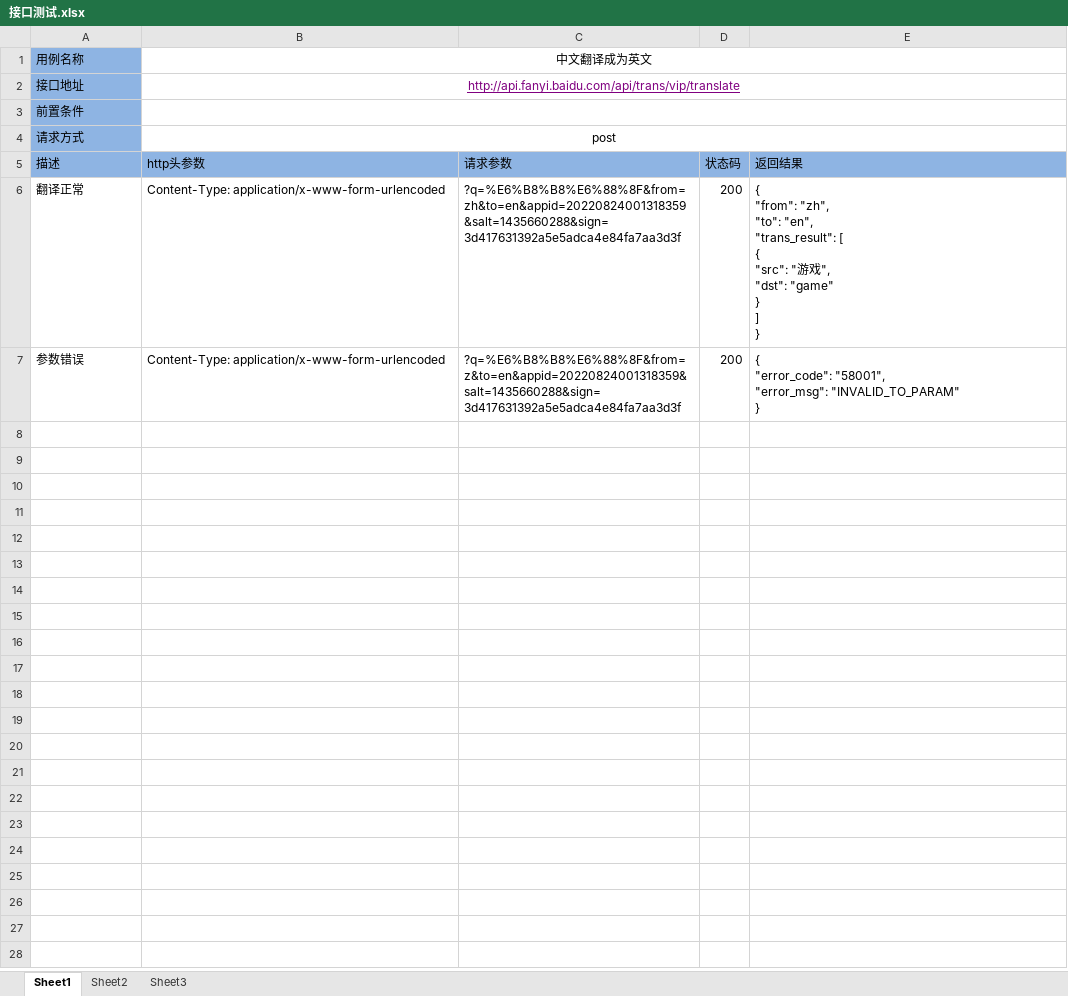
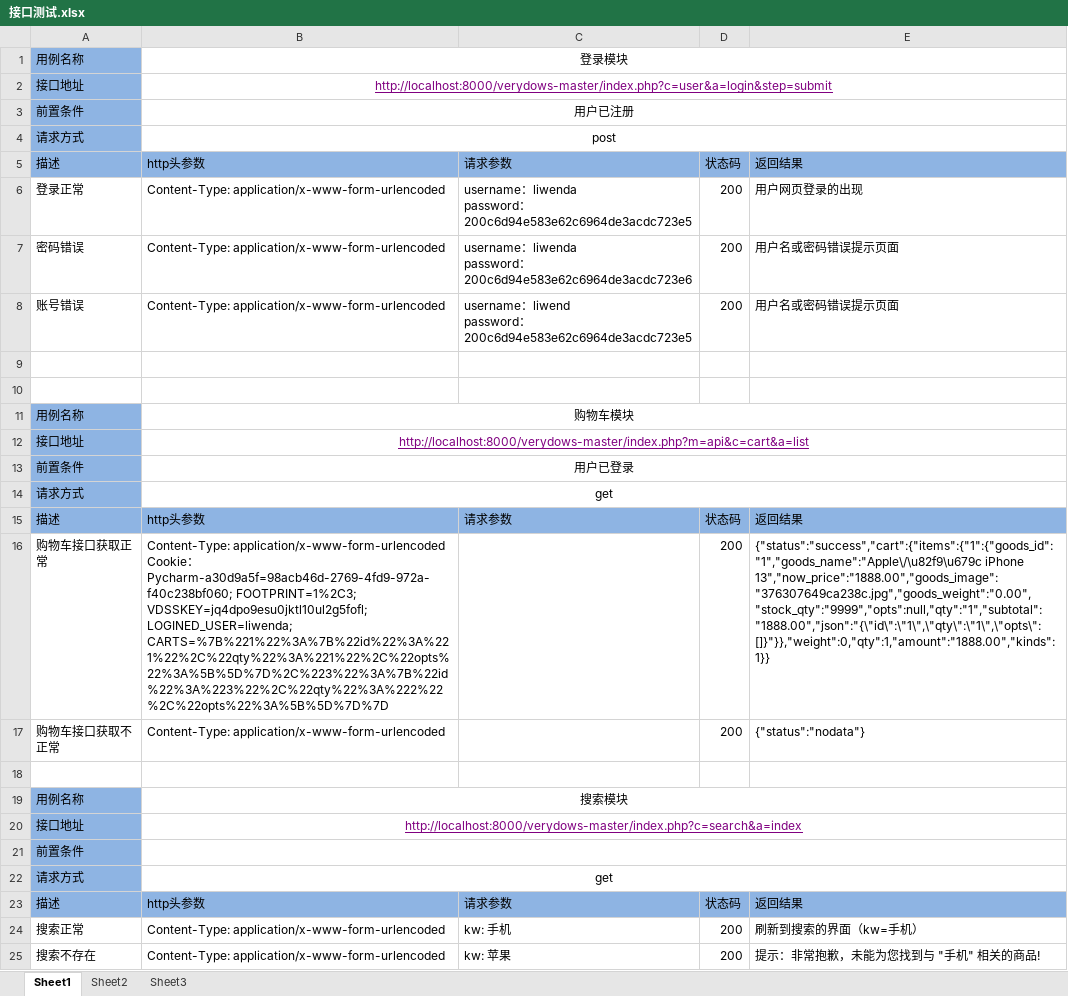
Before and after one commit to liwenda0912/verydows-, an Excel workbook: verydows电商系统测试/接口测试/接口测试.xlsx, sheet Sheet1, drawn as a sheet; values as stored, in another font and other column widths than the file's, no borders; addresses are those after the commit; ↵ is a line break in a cell; the diff names each change by its address in the sheet, - before the commit and + after, or states it on an @@ line.

Commit message:
Add files via upload

```diff
--- a/verydows电商系统测试/接口测试/接口测试.xlsx (sheet Sheet1)
+++ b/verydows电商系统测试/接口测试/接口测试.xlsx (sheet Sheet1)
-B1: 中文翻译成为英文
+B1: 登录模块
-B2: http://api.fanyi.baidu.com/api/trans/vip/translate
+B2: http://localhost:8000/verydows-master/index.php?c=user&a=login&step=submit
-B3: (empty)
+B3: 用户已注册
+row 6: 登录正常 | Content-Type: application/x-www-form-urlencoded | username：liwenda ↵ password：200c6d94e583e62c6964de3acdc723e5 | 200 | 用户网页登录的出现
+row 7: 密码错误 | Content-Type: application/x-www-form-urlencoded | username：liwenda ↵ password：200c6d94e583e62c6964de3acdc723e6 | 200 | 用户名或密码错误提示页面
+row 8: 账号错误 | Content-Type: application/x-www-form-urlencoded | username：liwend ↵ password：200c6d94e583e62c6964de3acdc723e5 | 200 | 用户名或密码错误提示页面
-row 9: 翻译正常 | Content-Type: application/x-www-form-urlencoded | ?q=%E6%B8%B8%E6%88%8F&from=zh&to=en&appid=20220824001318359&salt=1435660288&sign=3d417631392a5e5adca4e84fa7aa3d3f | 200 | { ↵ "from": "zh", ↵ "to": "en", ↵ "trans_result": [ ↵ { ↵ "src": "游戏", ↵ "dst": "game" ↵ } ↵ ] ↵ }
+row 9: (empty)
-row 10: 参数错误 | Content-Type: application/x-www-form-urlencoded | ?q=%E6%B8%B8%E6%88%8F&from=z&to=en&appid=20220824001318359&salt=1435660288&sign=3d417631392a5e5adca4e84fa7aa3d3f | 200 | { ↵ "error_code": "58001", ↵ "error_msg": "INVALID_TO_PARAM" ↵ }
+row 10: (empty)
+row 11: 用例名称 | 购物车模块
+row 12: 接口地址 | http://localhost:8000/verydows-master/index.php?m=api&c=cart&a=list
+row 13: 前置条件 | 用户已登录
+row 14: 请求方式 | get
+row 15: 描述 | http头参数 | 请求参数 | 状态码 | 返回结果
+row 16: 购物车接口获取正常 | Content-Type: application/x-www-form-urlencoded ↵ Cookie：Pycharm-a30d9a5f=98acb46d-2769-4fd9-972a-f40c238bf060; FOOTPRINT=1%2C3; VDSSKEY=jq4dpo9esu0jktl10ul2g5fofl; LOGINED_USER=liwenda; CARTS=%7B%221%22%3A%7B%22id%22%3A%221%22%2C%22qty%22%3A%221%22%2C%22opts%22%3A%5B%5D%7D%2C%223%22%3A%7B%22id%22%3A%223%22%2C%22qty%22%3A%222%22%2C%22opts%22%3A%5B%5D%7D%7D |  | 200 | {"status":"success","cart":{"items":{"1":{"goods_id":"1","goods_name":"Apple\/\u82f9\u679c iPhone ↵ 13","now_price":"1888.00","goods_image":"376307649ca238c.jpg","goods_weight":"0.00","stock_qty":"9999","opts":null,"qty":"1","subtotal":"1888.00","json":"{\"id\":\"1\",\"qty\":\"1\",\"opts\":[]}"}},"weight":0,"qty":1,"amount":"1888.00","kinds":1}}
+row 17: 购物车接口获取不正常 | Content-Type: application/x-www-form-urlencoded |  | 200 | {"status":"nodata"}
+row 18: (empty)
+row 19: 用例名称 | 搜索模块
+row 20: 接口地址 | http://localhost:8000/verydows-master/index.php?c=search&a=index
+row 21: 前置条件
+row 22: 请求方式 | get
+row 23: 描述 | http头参数 | 请求参数 | 状态码 | 返回结果
+row 24: 搜索正常 | Content-Type: application/x-www-form-urlencoded | kw: 手机 | 200 | 刷新到搜索的界面（kw=手机）
+row 25: 搜索不存在 | Content-Type: application/x-www-form-urlencoded | kw: 苹果 | 200 | 提示：非常抱歉，未能为您找到与 "手机" 相关的商品!
```
